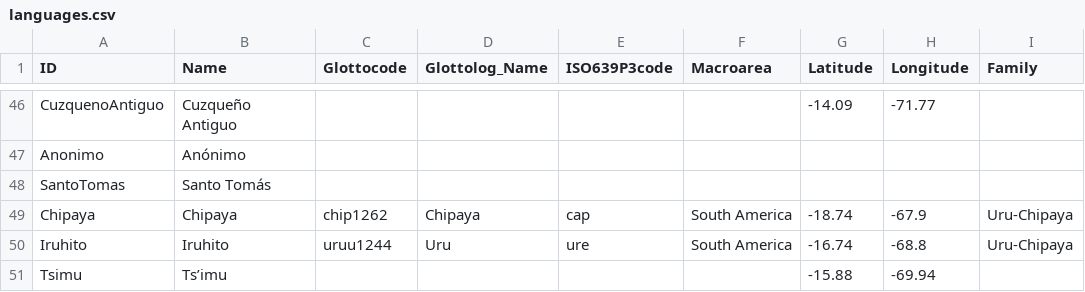
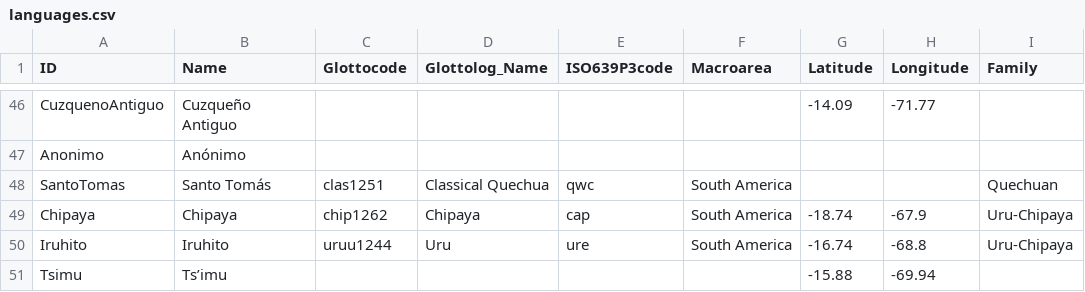
Before and after one commit to lexibank/crossandean, a CSV file: cldf/languages.csv, drawn as a sheet; only a part is shown, gaps mark what is left out; the diff names each change by its address in the sheet, - before the commit and + after, or states it on an @@ line.

```diff
--- a/cldf/languages.csv
+++ b/cldf/languages.csv
-C48 (Glottocode): (empty)
+C48 (Glottocode): clas1251
-D48 (Glottolog_Name): (empty)
+D48 (Glottolog_Name): Classical Quechua
-E48 (ISO639P3code): (empty)
+E48 (ISO639P3code): qwc
-F48 (Macroarea): (empty)
+F48 (Macroarea): South America
-I48 (Family): (empty)
+I48 (Family): Quechuan
```
Also changed, not shown: cldf/cognates.csv, cldf/forms.csv, 19 other files.
